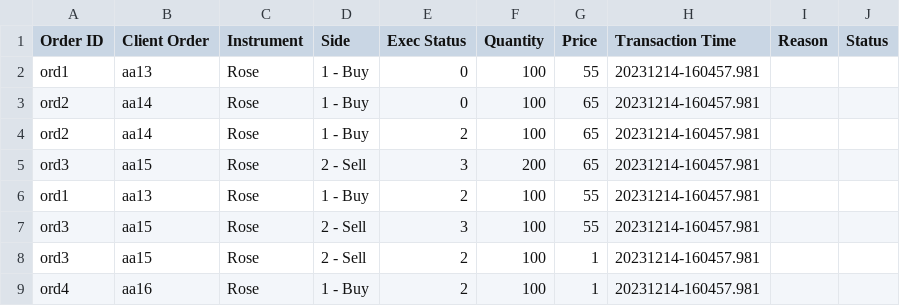
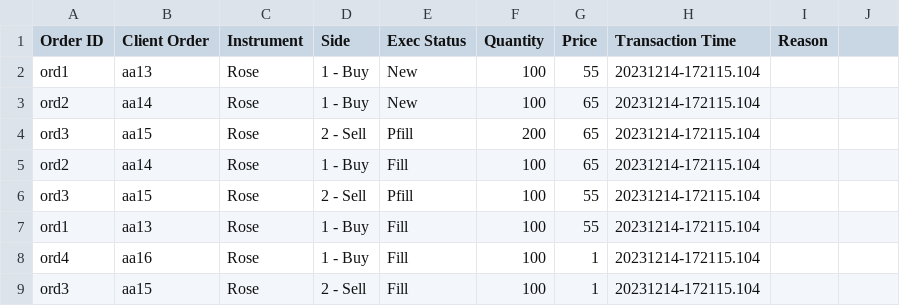
Before and after one commit to AyeshGK/lseg_flower_exchange, a CSV file: data/results/results.csv, drawn as a sheet.

```diff
--- a/data/results/results.csv
+++ b/data/results/results.csv
@@ -1,9 +1,9 @@
-Order ID,Client Order,Instrument,Side,Exec Status,Quantity,Price,Transaction Time,Reason,Status
-ord1,aa13,Rose,1 - Buy,0,100,55,20231214-160457.981,
-ord2,aa14,Rose,1 - Buy,0,100,65,20231214-160457.981,
-ord2,aa14,Rose,1 - Buy,2,100,65,20231214-160457.981,
-ord3,aa15,Rose,2 - Sell,3,200,65,20231214-160457.981,
-ord1,aa13,Rose,1 - Buy,2,100,55,20231214-160457.981,
-ord3,aa15,Rose,2 - Sell,3,100,55,20231214-160457.981,
-ord3,aa15,Rose,2 - Sell,2,100,1,20231214-160457.981,
-ord4,aa16,Rose,1 - Buy,2,100,1,20231214-160457.981,
+Order ID,Client Order,Instrument,Side,Exec Status,Quantity,Price,Transaction Time,Reason
+ord1,aa13,Rose,1 - Buy,New,100,55,20231214-172115.104,
+ord2,aa14,Rose,1 - Buy,New,100,65,20231214-172115.104,
+ord3,aa15,Rose,2 - Sell,Pfill,200,65,20231214-172115.104,
+ord2,aa14,Rose,1 - Buy,Fill,100,65,20231214-172115.104,
+ord3,aa15,Rose,2 - Sell,Pfill,100,55,20231214-172115.104,
+ord1,aa13,Rose,1 - Buy,Fill,100,55,20231214-172115.104,
+ord4,aa16,Rose,1 - Buy,Fill,100,1,20231214-172115.104,
+ord3,aa15,Rose,2 - Sell,Fill,100,1,20231214-172115.104,
```
Also changed, not shown: 9 other files.
